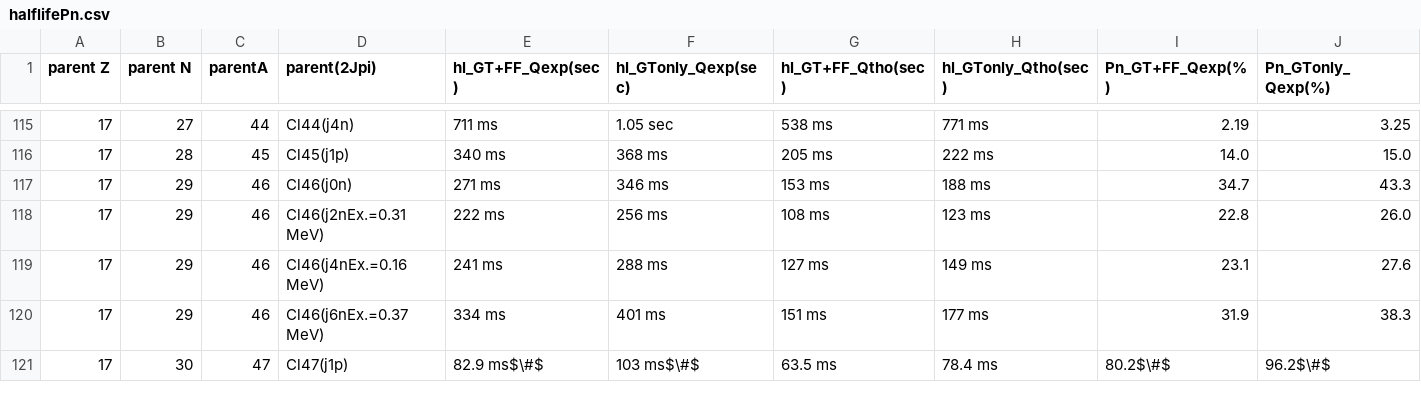
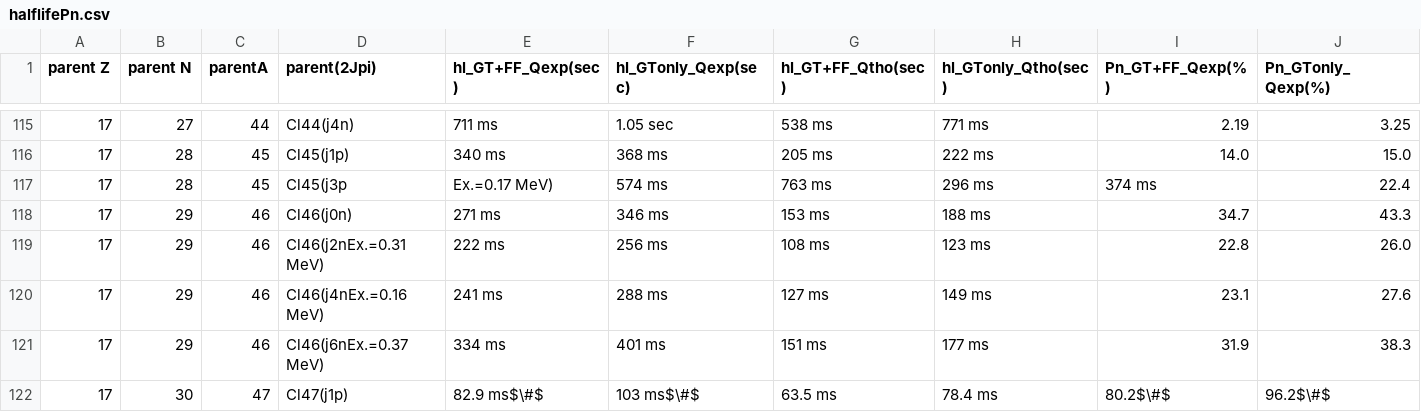
Before and after one commit to SotaYoshida/BetaDecayDataPRC97.054321, a CSV file: halflifePn.csv, drawn as a sheet; only a part is shown, gaps mark what is left out; rows hold the shown columns only; the diff names each change by its address in the sheet, - before the commit and + after, or states it on an @@ line.

```diff
--- a/halflifePn.csv
+++ b/halflifePn.csv
+row 117: 17 | 28 | 45 | Cl45(j3p | Ex.=0.17 MeV) | 574 ms | 763 ms | 296 ms | 374 ms | 22.4
```
Also changed, not shown: all_transit_FF.csv.
